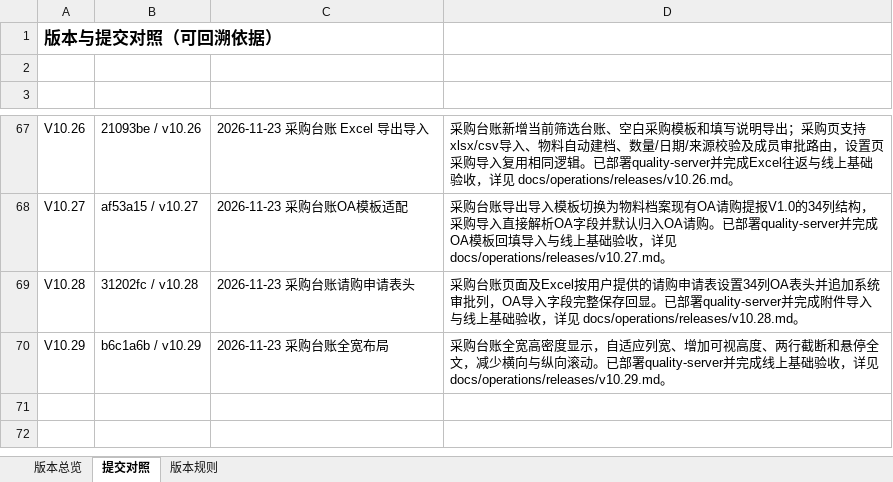
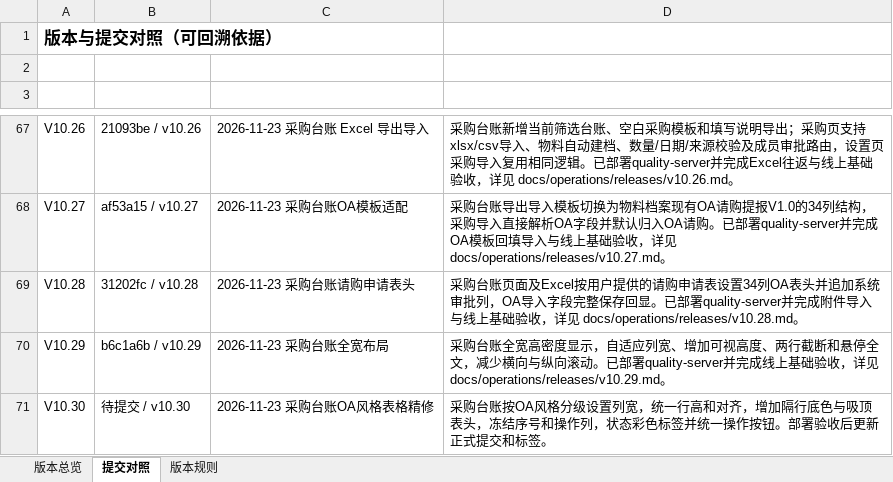
Before and after one commit to profundity-max/quality-homepage, an Excel workbook: Q-Nexus项目变更说明.xlsx, sheet 提交对照, drawn as a sheet; only a part is shown, gaps mark what is left out; values as stored, in another font and other column widths than the file's, no borders; the diff names each change by its address in the sheet, - before the commit and + after, or states it on an @@ line.

```diff
--- a/Q-Nexus项目变更说明.xlsx (sheet 提交对照)
+++ b/Q-Nexus项目变更说明.xlsx (sheet 提交对照)
+row 71: V10.30 | 待提交 / v10.30 | 2026-11-23 采购台账OA风格表格精修 | 采购台账按OA风格分级设置列宽，统一行高和对齐，增加隔行底色与吸顶表头，冻结序号和操作列，状态彩色标签并统一操作按钮。部署验收后更新正式提交和标签。
```
Also changed, not shown: sheet 版本总览, 9 other files.
